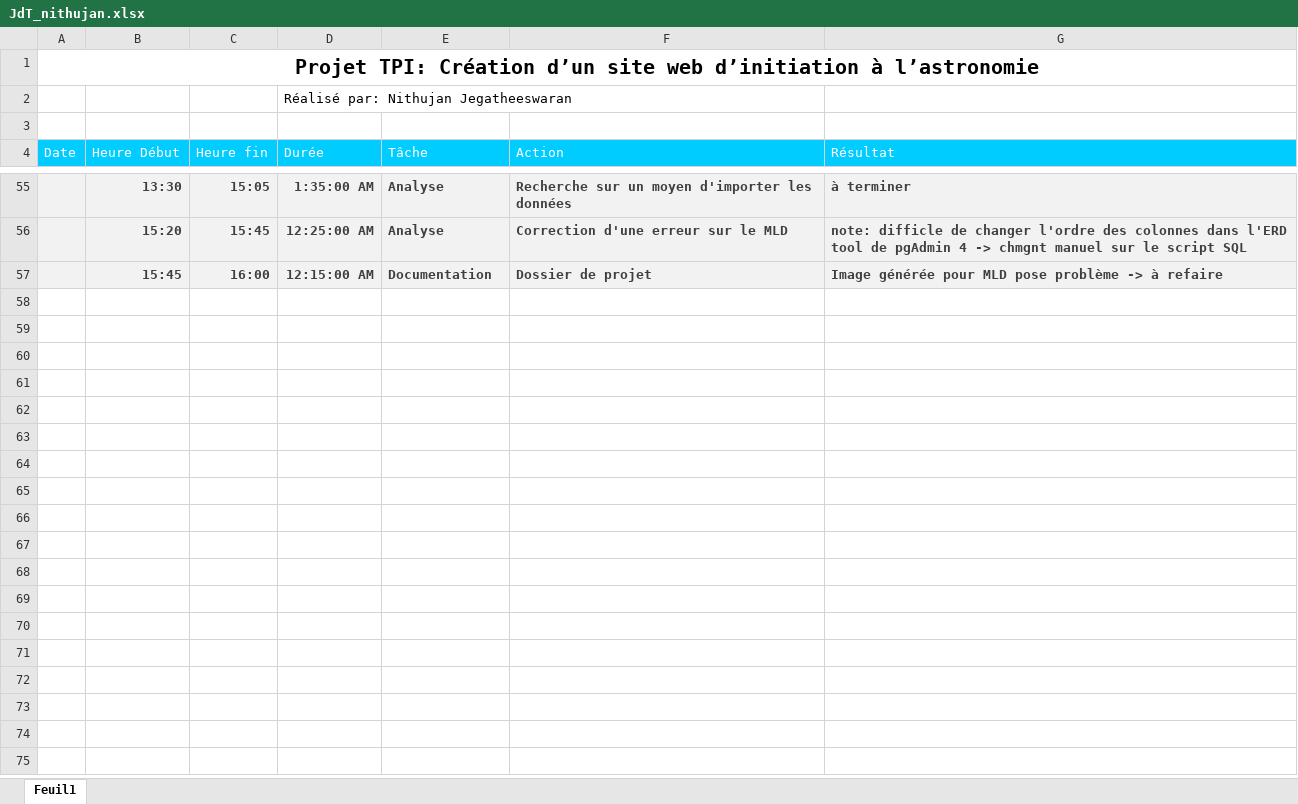
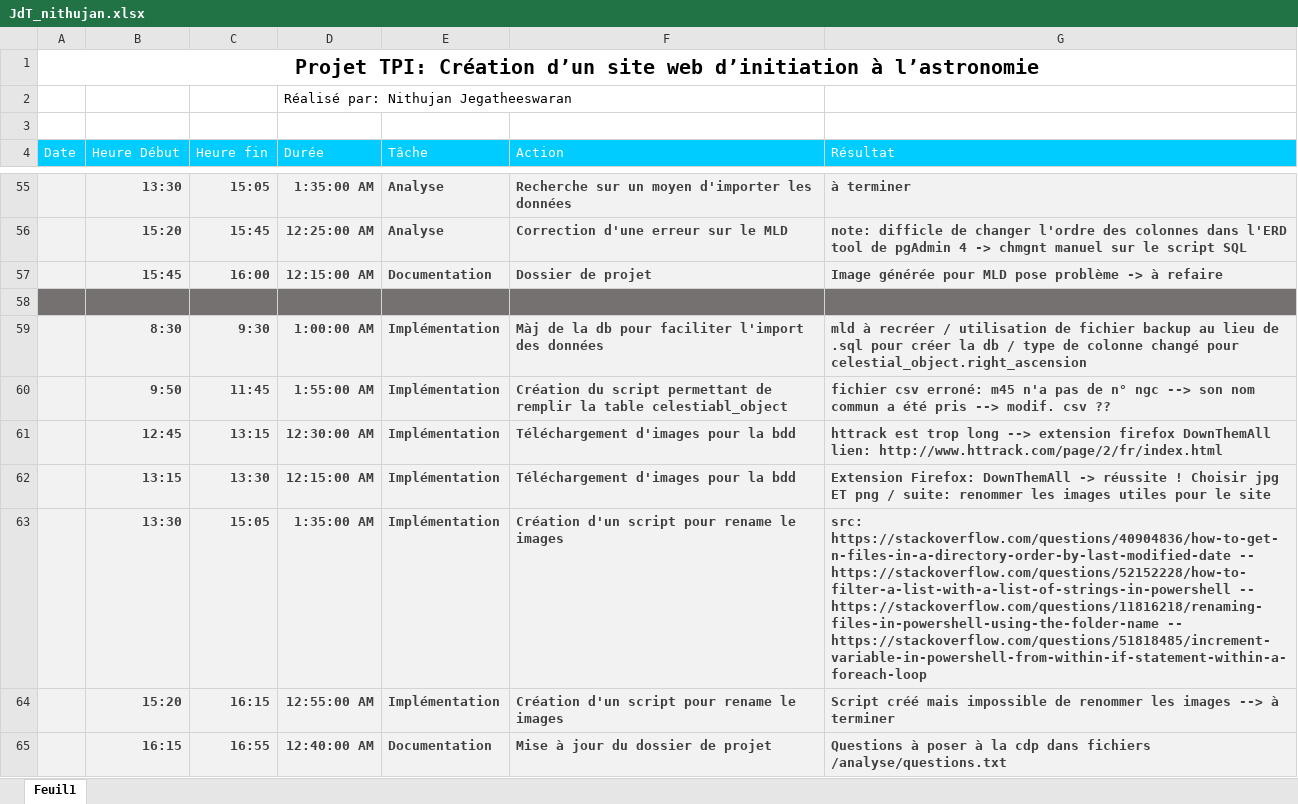
Before and after one commit to J-Nithujan/TPI-astronomie, an Excel workbook: rapports et jdt/JdT_nithujan.xlsx, sheet Feuil1, drawn as a sheet; only a part is shown, gaps mark what is left out; values as stored, in another font and other column widths than the file's, no borders; the diff names each change by its address in the sheet, - before the commit and + after, or states it on an @@ line.

Commit message:
data files update and some docs

```diff
--- a/rapports et jdt/JdT_nithujan.xlsx (sheet Feuil1)
+++ b/rapports et jdt/JdT_nithujan.xlsx (sheet Feuil1)
+row 58: (empty)
+row 59:  | 8:30 | 9:30 | 1:00:00 AM | Implémentation | Màj de la db pour faciliter l'import des données | mld à recréer / utilisation de fichier backup au lieu de .sql pour créer la db / type de colonne changé pour celestial_object.right_ascension
+row 60:  | 9:50 | 11:45 | 1:55:00 AM | Implémentation | Création du script permettant de remplir la table celestiabl_object | fichier csv erroné: m45 n'a pas de n° ngc --> son nom commun a été pris --> modif. csv ??
+row 61:  | 12:45 | 13:15 | 12:30:00 AM | Implémentation | Téléchargement d'images pour la bdd | httrack est trop long --> extension firefox DownThemAll lien: http://www.httrack.com/page/2/fr/index.html
+row 62:  | 13:15 | 13:30 | 12:15:00 AM | Implémentation | Téléchargement d'images pour la bdd | Extension Firefox: DownThemAll -> réussite ! Choisir jpg ET png / suite: renommer les images utiles pour le site
+row 63:  | 13:30 | 15:05 | 1:35:00 AM | Implémentation | Création d'un script pour rename le images | src: https://stackoverflow.com/questions/40904836/how-to-get-n-files-in-a-directory-order-by-last-modified-date -- https://stackoverflow.com/questions/52152228/how-to-filter-a-list-with-a-list-of-strings-in-powershell -- https://stackoverflow.com/questions/11816218/renaming-files-in-powershell-using-the-folder-name -- https://stackoverflow.com/questions/51818485/increment-variable-in-powershell-from-within-if-statement-within-a-foreach-loop
+row 64:  | 15:20 | 16:15 | 12:55:00 AM | Implémentation | Création d'un script pour rename le images | Script créé mais impossible de renommer les images --> à terminer
+row 65:  | 16:15 | 16:55 | 12:40:00 AM | Documentation | Mise à jour du dossier de projet | Questions à poser à la cdp dans fichiers /analyse/questions.txt
```
Also changed, not shown: 16 other files.
